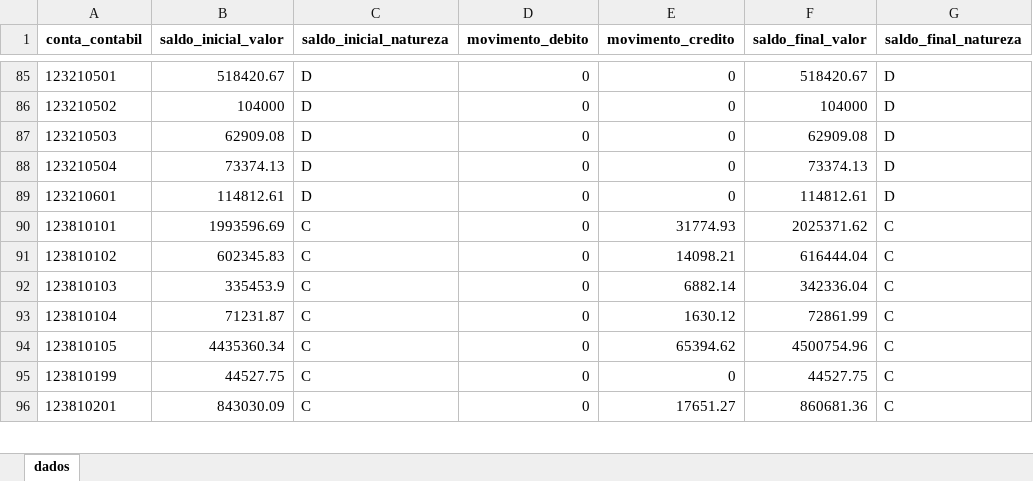
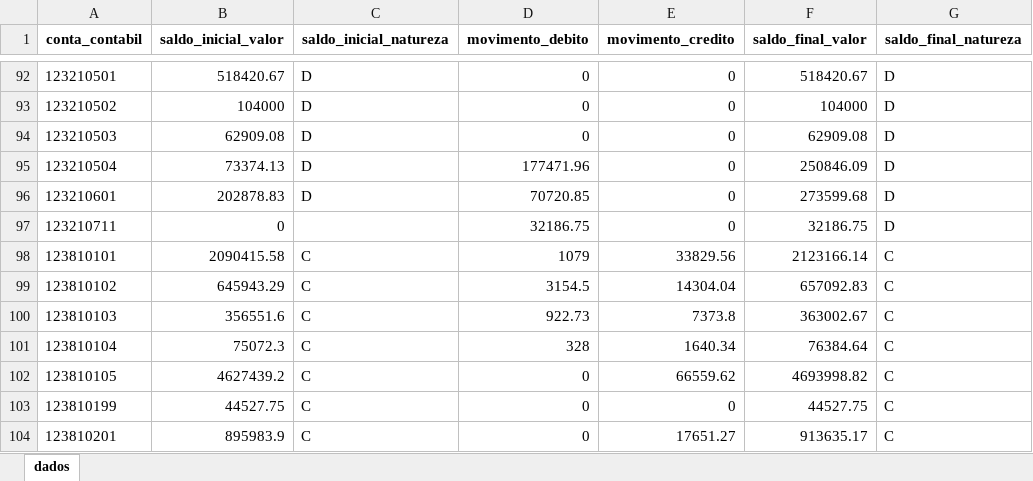
Before and after one commit to everton3x/msc-conferencia, an Excel workbook: cache/balver.xlsx, sheet dados, drawn as a sheet; only a part is shown, gaps mark what is left out; values as stored, in another font and other column widths than the file's, no borders; addresses are those after the commit; the diff covers the shown part only; the diff names each change by its address in the sheet, - before the commit and + after, or states it on an @@ line.

```diff
--- a/cache/balver.xlsx (sheet dados)
+++ b/cache/balver.xlsx (sheet dados)
-D95 (movimento_debito): 0
+D95 (movimento_debito): 177471.96
-F95 (saldo_final_valor): 73374.13
+F95 (saldo_final_valor): 250846.09
-B96 (saldo_inicial_valor): 114812.61
+B96 (saldo_inicial_valor): 202878.83
-D96 (movimento_debito): 0
+D96 (movimento_debito): 70720.85
-F96 (saldo_final_valor): 114812.61
+F96 (saldo_final_valor): 273599.68
+row 97: 123210711 | 0 |  | 32186.75 | 0 | 32186.75 | D
-B98 (saldo_inicial_valor): 1993596.69
+B98 (saldo_inicial_valor): 2090415.58
-D98 (movimento_debito): 0
+D98 (movimento_debito): 1079
-E98 (movimento_credito): 31774.93
+E98 (movimento_credito): 33829.56
-F98 (saldo_final_valor): 2025371.62
+F98 (saldo_final_valor): 2123166.14
-B99 (saldo_inicial_valor): 602345.83
+B99 (saldo_inicial_valor): 645943.29
-D99 (movimento_debito): 0
+D99 (movimento_debito): 3154.5
-E99 (movimento_credito): 14098.21
+E99 (movimento_credito): 14304.04
-F99 (saldo_final_valor): 616444.04
+F99 (saldo_final_valor): 657092.83
-B100 (saldo_inicial_valor): 335453.9
+B100 (saldo_inicial_valor): 356551.6
-D100 (movimento_debito): 0
+D100 (movimento_debito): 922.73
-E100 (movimento_credito): 6882.14
+E100 (movimento_credito): 7373.8
-F100 (saldo_final_valor): 342336.04
+F100 (saldo_final_valor): 363002.67
-B101 (saldo_inicial_valor): 71231.87
+B101 (saldo_inicial_valor): 75072.3
-D101 (movimento_debito): 0
+D101 (movimento_debito): 328
-E101 (movimento_credito): 1630.12
+E101 (movimento_credito): 1640.34
-F101 (saldo_final_valor): 72861.99
+F101 (saldo_final_valor): 76384.64
-B102 (saldo_inicial_valor): 4435360.34
+B102 (saldo_inicial_valor): 4627439.2
-E102 (movimento_credito): 65394.62
+E102 (movimento_credito): 66559.62
-F102 (saldo_final_valor): 4500754.96
+F102 (saldo_final_valor): 4693998.82
-B104 (saldo_inicial_valor): 843030.09
+B104 (saldo_inicial_valor): 895983.9
-F104 (saldo_final_valor): 860681.36
+F104 (saldo_final_valor): 913635.17
```
Also changed, not shown: 62 added rows, 4 removed rows and 1578 edited cells elsewhere in this sheet, cache/msc_atual.xlsx, mapeamentos.xlsx, 8 other files.
